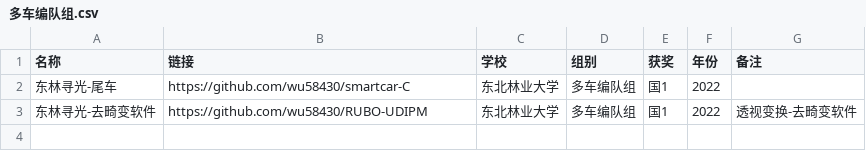
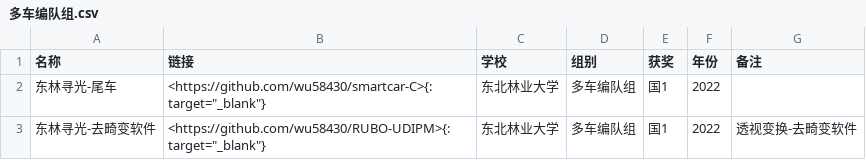
Before and after one commit to ittuann/Awesome-IntelligentCarRace, a CSV file: group/多车编队组.csv, drawn as a sheet.

```diff
--- a/group/多车编队组.csv
+++ b/group/多车编队组.csv
@@ -1,3 +1,3 @@
 名称,链接,学校,组别,获奖,年份,备注
-东林寻光-尾车,https://github.com/wu58430/smartcar-C,东北林业大学,多车编队组,国1,2022,
-东林寻光-去畸变软件,https://github.com/wu58430/RUBO-UDIPM,东北林业大学,多车编队组,国1,2022,透视变换-去畸变软件
+东林寻光-尾车,"<https://github.com/wu58430/smartcar-C>{:target=""_blank""}",东北林业大学,多车编队组,国1,2022,
+东林寻光-去畸变软件,"<https://github.com/wu58430/RUBO-UDIPM>{:target=""_blank""}",东北林业大学,多车编队组,国1,2022,透视变换-去畸变软件
```
Also changed, not shown: award/国1.csv, award/省1.csv, 25 other files.
